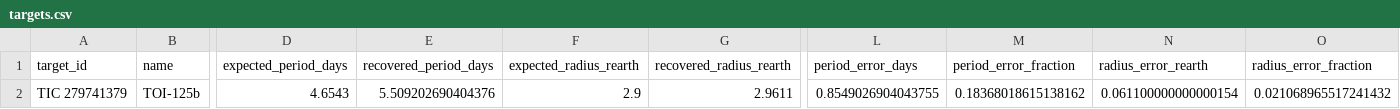
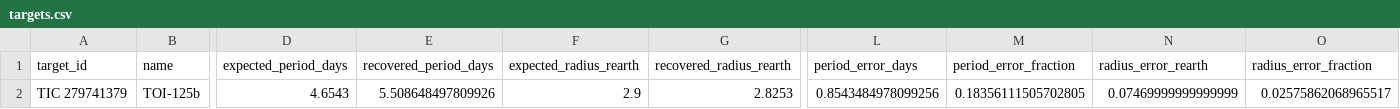
Before and after one commit to arreasonn-jpg/AstroTransit, a CSV file: validation_runs/v1_known_planets/known_planets_10_v1/shards/TIC-279741379/results/targets.csv, drawn as a sheet; only a part is shown, gaps mark what is left out; the diff names each change by its address in the sheet, - before the commit and + after, or states it on an @@ line.

```diff
--- a/validation_runs/v1_known_planets/known_planets_10_v1/shards/TIC-279741379/results/targets.csv
+++ b/validation_runs/v1_known_planets/known_planets_10_v1/shards/TIC-279741379/results/targets.csv
-E2 (recovered_period_days): 5.509202690404376
+E2 (recovered_period_days): 5.508648497809926
-G2 (recovered_radius_rearth): 2.9611
+G2 (recovered_radius_rearth): 2.8253
-L2 (period_error_days): 0.8549026904043755
+L2 (period_error_days): 0.8543484978099256
-M2 (period_error_fraction): 0.18368018615138162
+M2 (period_error_fraction): 0.18356111505702805
-N2 (radius_error_rearth): 0.061100000000000154
+N2 (radius_error_rearth): 0.07469999999999999
-O2 (radius_error_fraction): 0.021068965517241432
+O2 (radius_error_fraction): 0.02575862068965517
```
Also changed, not shown: validation_runs/v1_known_planets/known_planets_10_v1/aggregate/targets.csv, validation_runs/v1_known_planets/known_planets_10_v1/shards/TIC-100100827/results/targets.csv, 44 other files.
